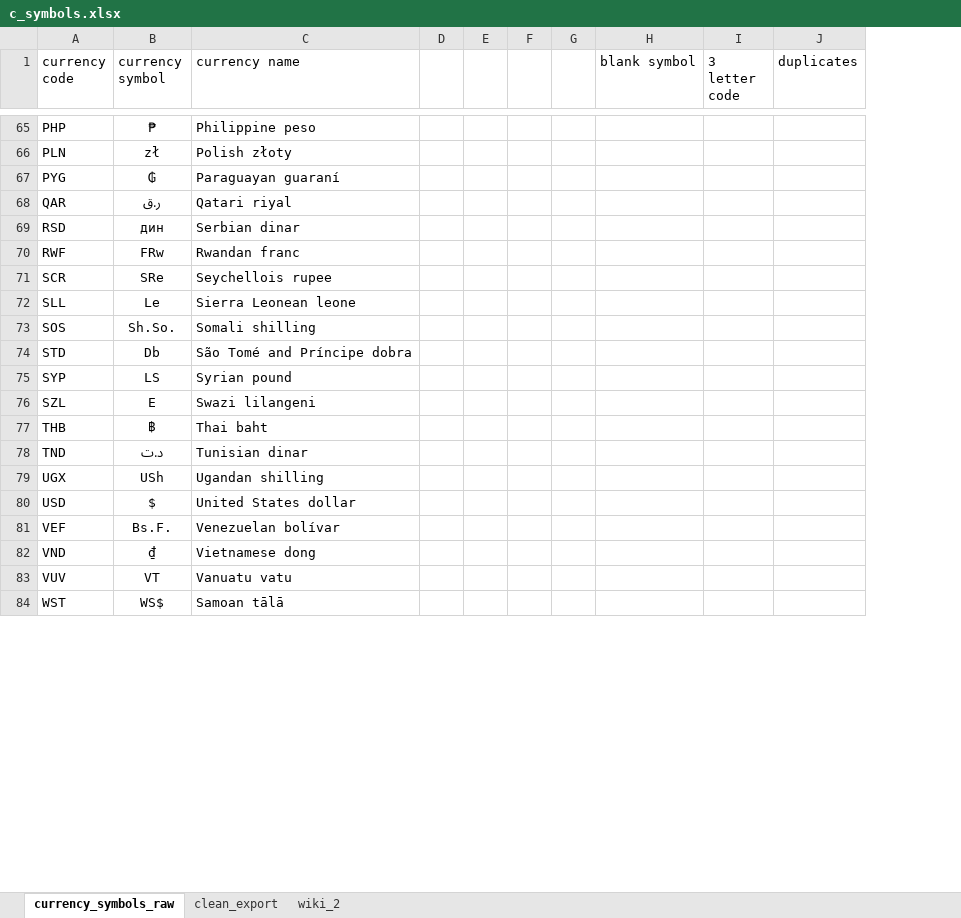
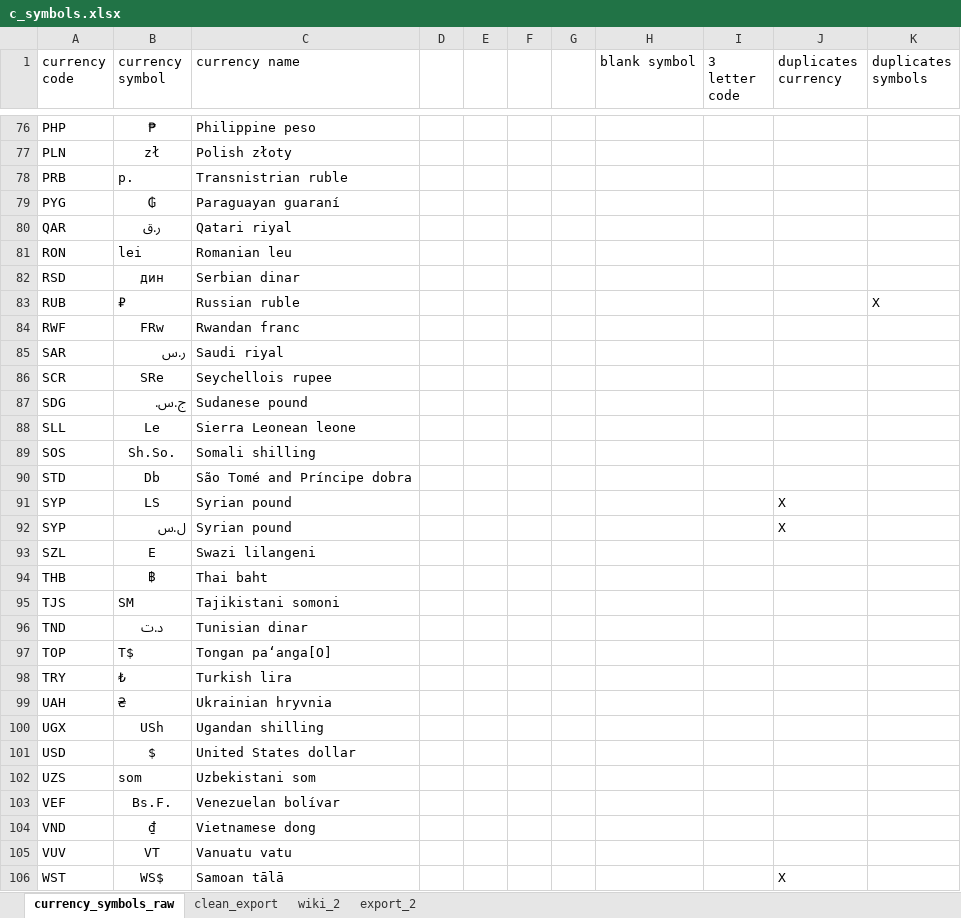
Before and after one commit to jontesek/python-master, an Excel workbook: entry-task/cur_symbols/c_symbols.xlsx, sheet currency_symbols_raw, drawn as a sheet; only a part is shown, gaps mark what is left out; values as stored, in another font and other column widths than the file's, no borders; removed rows and columns are numbered as before the commit, all else as after; the diff covers the shown part only; the diff names each change by its address in the sheet, - before the commit and + after, or states it on an @@ line.

Commit message:
Updated currency symbols file

```diff
--- a/entry-task/cur_symbols/c_symbols.xlsx (sheet currency_symbols_raw)
+++ b/entry-task/cur_symbols/c_symbols.xlsx (sheet currency_symbols_raw)
+sheet tab: export_2
-column J (duplicates), empty
+column J (duplicates currency), row 91: X; row 106: X
+column K (duplicates symbols), empty
+row 78: PRB | р. | Transnistrian ruble
+row 81: RON | lei | Romanian leu
+row 83: RUB | ₽ | Russian ruble |  |  |  |  |  |  |  | X
+row 85: SAR | ر.س | Saudi riyal
+row 87: SDG | ج.س. | Sudanese pound
+row 92: SYP | ل.س | Syrian pound |  |  |  |  |  |  | X
+row 95: TJS | ЅМ | Tajikistani somoni
+row 97: TOP | T$ | Tongan paʻanga[O]
+row 98: TRY | ₺ | Turkish lira
+row 99: UAH | ₴ | Ukrainian hryvnia
+row 102: UZS | som | Uzbekistani som
```
Also changed, not shown: 13 added rows elsewhere in this sheet, sheet wiki_2, formulas that keep their value, 6 other files.
